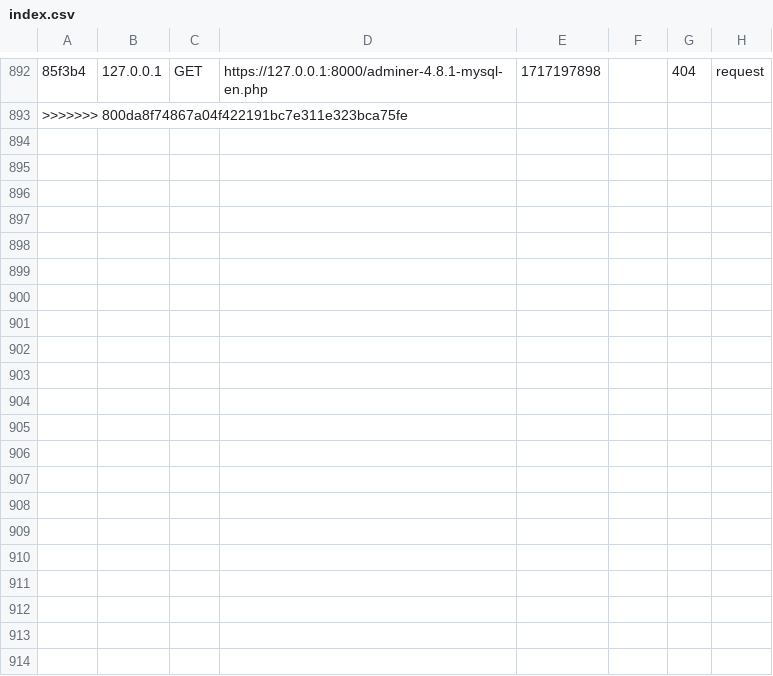
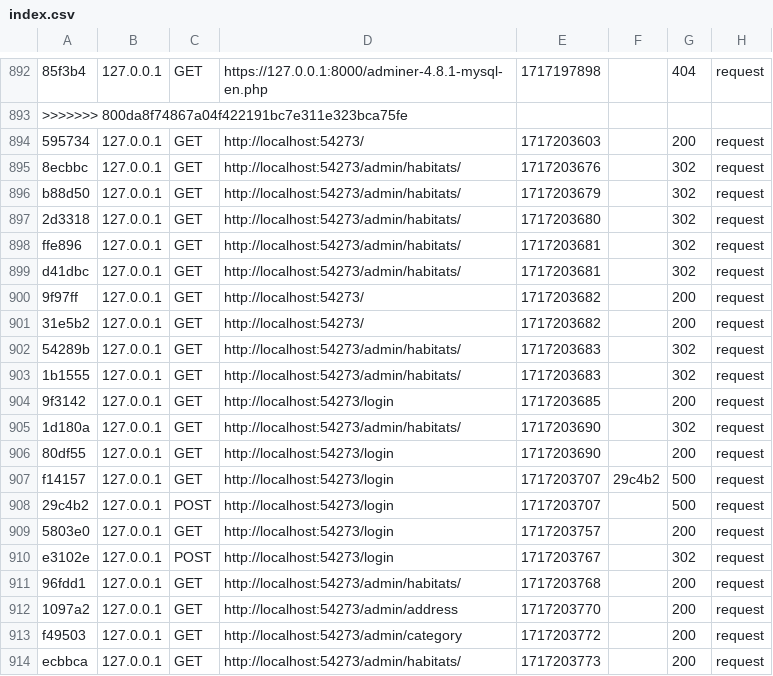
Before and after one commit to hanane-bzt/AtypikHouse, a CSV file: var/cache/dev/profiler/index.csv, drawn as a sheet; only a part is shown, gaps mark what is left out; the diff names each change by its address in the sheet, - before the commit and + after, or states it on an @@ line.

Commit message:
Restored files that were mistakenly removed from the index

```diff
--- a/var/cache/dev/profiler/index.csv
+++ b/var/cache/dev/profiler/index.csv
+row 894: 595734 | 127.0.0.1 | GET | http://localhost:54273/ | 1717203603 |  | 200 | request
+row 895: 8ecbbc | 127.0.0.1 | GET | http://localhost:54273/admin/habitats/ | 1717203676 |  | 302 | request
+row 896: b88d50 | 127.0.0.1 | GET | http://localhost:54273/admin/habitats/ | 1717203679 |  | 302 | request
+row 897: 2d3318 | 127.0.0.1 | GET | http://localhost:54273/admin/habitats/ | 1717203680 |  | 302 | request
+row 898: ffe896 | 127.0.0.1 | GET | http://localhost:54273/admin/habitats/ | 1717203681 |  | 302 | request
+row 899: d41dbc | 127.0.0.1 | GET | http://localhost:54273/admin/habitats/ | 1717203681 |  | 302 | request
+row 900: 9f97ff | 127.0.0.1 | GET | http://localhost:54273/ | 1717203682 |  | 200 | request
+row 901: 31e5b2 | 127.0.0.1 | GET | http://localhost:54273/ | 1717203682 |  | 200 | request
+row 902: 54289b | 127.0.0.1 | GET | http://localhost:54273/admin/habitats/ | 1717203683 |  | 302 | request
+row 903: 1b1555 | 127.0.0.1 | GET | http://localhost:54273/admin/habitats/ | 1717203683 |  | 302 | request
+row 904: 9f3142 | 127.0.0.1 | GET | http://localhost:54273/login | 1717203685 |  | 200 | request
+row 905: 1d180a | 127.0.0.1 | GET | http://localhost:54273/admin/habitats/ | 1717203690 |  | 302 | request
+row 906: 80df55 | 127.0.0.1 | GET | http://localhost:54273/login | 1717203690 |  | 200 | request
+row 907: f14157 | 127.0.0.1 | GET | http://localhost:54273/login | 1717203707 | 29c4b2 | 500 | request
+row 908: 29c4b2 | 127.0.0.1 | POST | http://localhost:54273/login | 1717203707 |  | 500 | request
+row 909: 5803e0 | 127.0.0.1 | GET | http://localhost:54273/login | 1717203757 |  | 200 | request
+row 910: e3102e | 127.0.0.1 | POST | http://localhost:54273/login | 1717203767 |  | 302 | request
+row 911: 96fdd1 | 127.0.0.1 | GET | http://localhost:54273/admin/habitats/ | 1717203768 |  | 200 | request
+row 912: 1097a2 | 127.0.0.1 | GET | http://localhost:54273/admin/address | 1717203770 |  | 200 | request
+row 913: f49503 | 127.0.0.1 | GET | http://localhost:54273/admin/category | 1717203772 |  | 200 | request
+row 914: ecbbca | 127.0.0.1 | GET | http://localhost:54273/admin/habitats/ | 1717203773 |  | 200 | request
```
Also changed, not shown: 28 other files.
